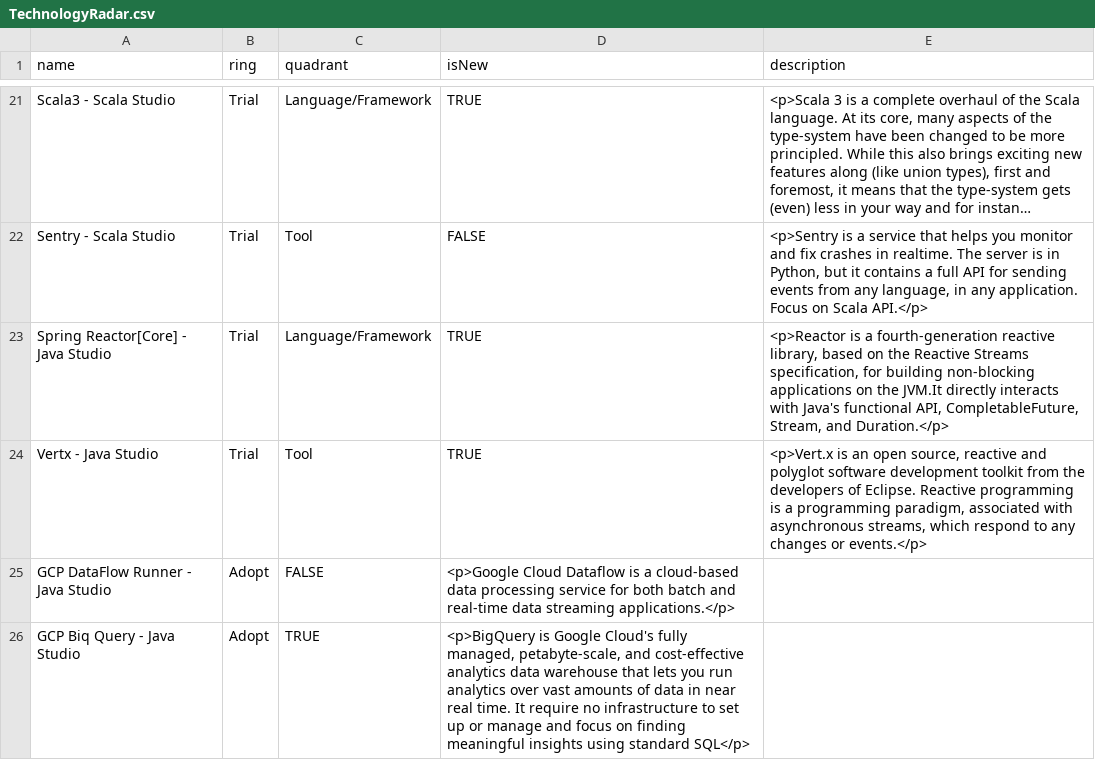
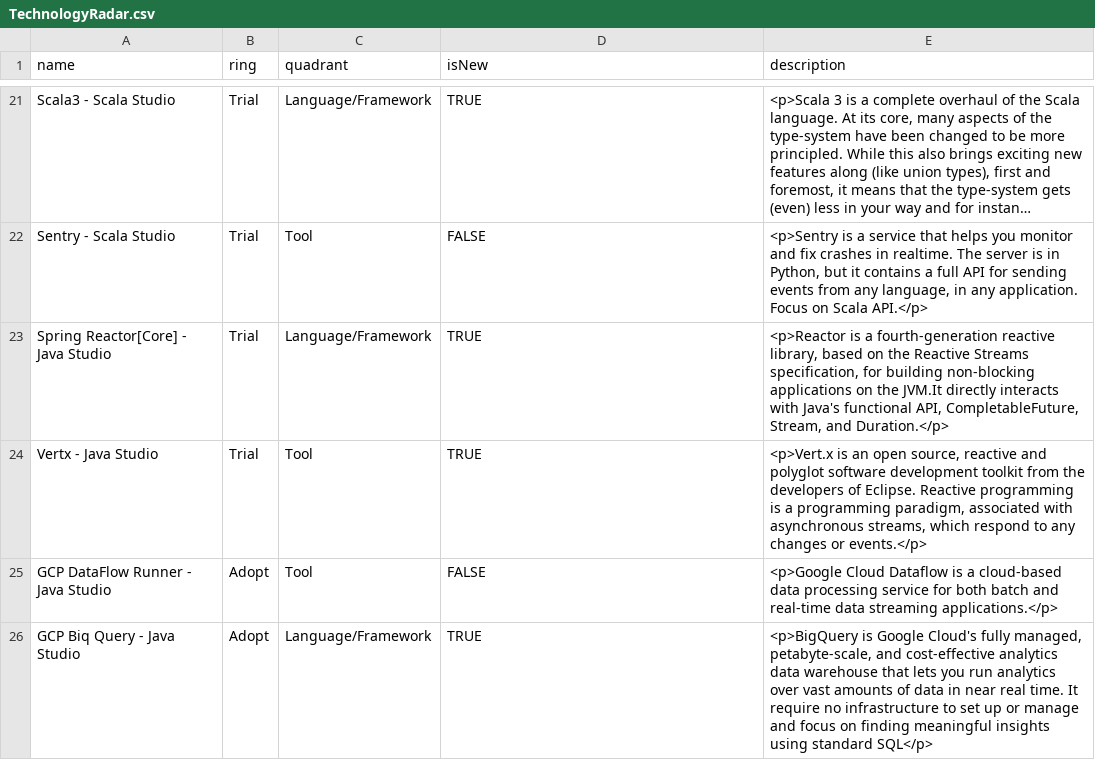
Before and after one commit to bhavya411/radar, a CSV file: TechnologyRadar.csv, drawn as a sheet; only a part is shown, gaps mark what is left out; long unchanged cells end in ….

Commit message:
Update TechnologyRadar.csv
Corrected the columns

```diff
--- a/TechnologyRadar.csv
+++ b/TechnologyRadar.csv
@@ -24,3 +24,3 @@ Spring Reactor[Core] - Java Studio,Trial,Language/Framework,TRUE,"<p>Reactor is
 Vertx - Java Studio,Trial, Tool,TRUE,"<p>Vert.x is an open source, reactive and polyglot software development toolkit from the developers of Eclipse. Reactive programming is a programming paradigm, associated with asynchronous streams, which respond to any changes or events.</p>"
-GCP DataFlow Runner - Java Studio , Adopt,FALSE,"<p>Google Cloud Dataflow is a cloud-based data processing service for both batch and real-time data streaming applications.</p>"
-GCP Biq Query - Java Studio, Adopt,TRUE,"<p>BigQuery is Google Cloud's fully managed, petabyte-scale, and cost-effective analytics data warehouse that lets you run analytics over vast amounts of data in near real time. It require no infrastructure to set up or manage and focus on finding meaningful insights using standard SQL</p>"
+GCP DataFlow Runner - Java Studio , Adopt, Tool, FALSE,"<p>Google Cloud Dataflow is a cloud-based data processing service for both batch and real-time data streaming applications.</p>"
+GCP Biq Query - Java Studio, Adopt,Language/Framework, TRUE,"<p>BigQuery is Google Cloud's fully managed, petabyte-scale, and cost-effective analytics data warehouse that lets you run analytics over vast amounts of data in near real time. It require no infrastructure to set up or manage and focus on finding meaningful insights using standard SQL</p>"
```
